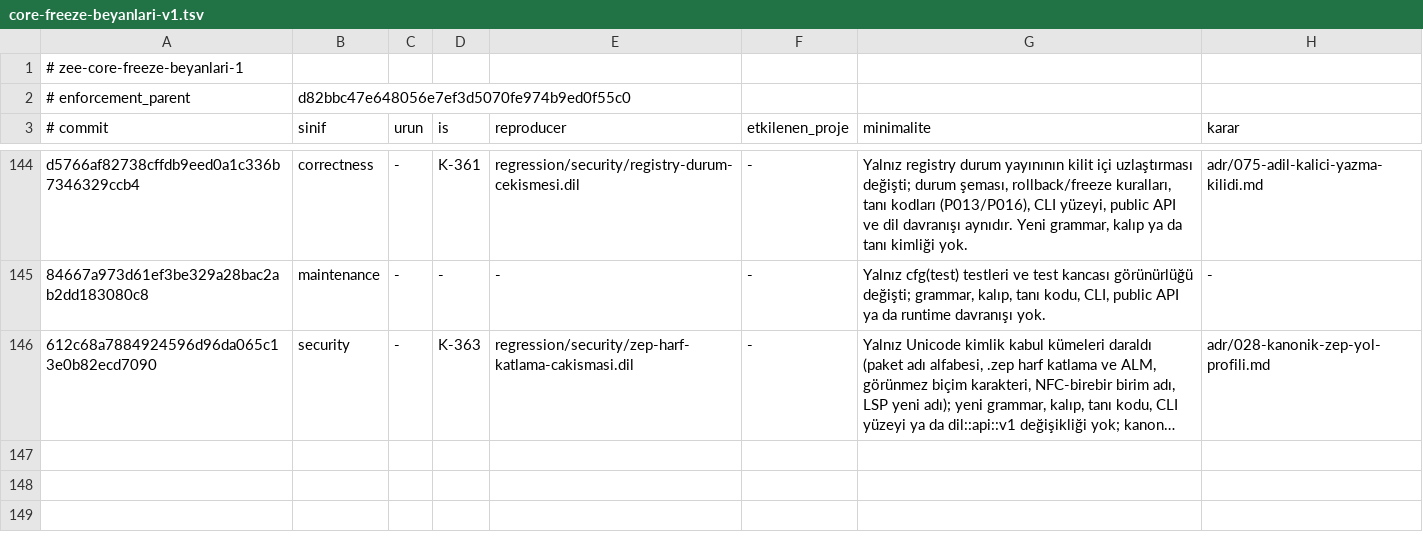
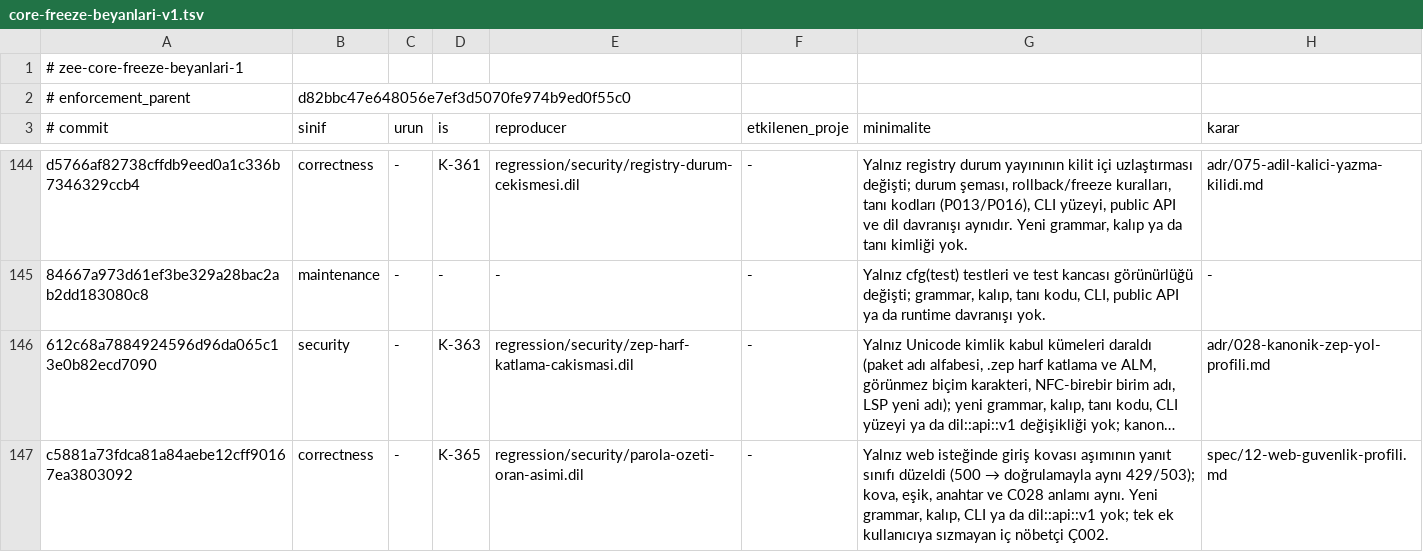
Before and after one commit to merbay-erp/zee, a TSV file: docs/core-freeze-beyanlari-v1.tsv, drawn as a sheet; only a part is shown, gaps mark what is left out; long unchanged cells end in …; the diff names each change by its address in the sheet, - before the commit and + after, or states it on an @@ line.

```diff
--- a/docs/core-freeze-beyanlari-v1.tsv
+++ b/docs/core-freeze-beyanlari-v1.tsv
+row 147: c5881a73fdca81a84aebe12cff90167ea3803092 | correctness | - | K-365 | regression/security/parola-ozeti-oran-asimi.dil | - | Yalnız web isteğinde giriş kovası aşımının yanıt sınıfı düzeldi (500 → doğrulamayla aynı 429/503); kova, eşik, anahtar ve C028 anlamı aynı. Yeni grammar, kalıp, CLI ya da dil::api::v1 yok; tek ek kullanıcıya sızmayan iç nöbetçi Ç002. | spec/12-web-guvenlik-profili.md
```
Also changed, not shown: docs/compiler-degisiklik-beyanlari-v1.tsv, regression/v2.tsv, 3 other files.
